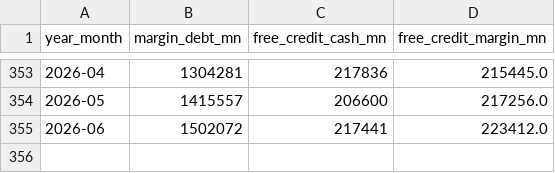
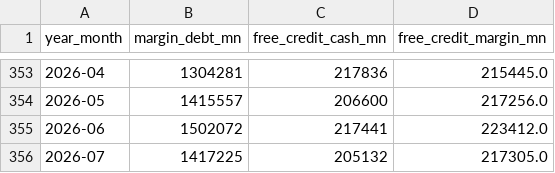
Before and after one commit to Decolo/net-liquidity-dashboard, a CSV file: data/finra_margin_history.csv, drawn as a sheet; only a part is shown, gaps mark what is left out.

```diff
--- a/data/finra_margin_history.csv
+++ b/data/finra_margin_history.csv
@@ -355 +355,2 @@ year_month,margin_debt_mn,free_credit_cash_mn,free_credit_margin_mn
 2026-06,1502072,217441,223412.0
+2026-07,1417225,205132,217305.0
```
Also changed, not shown: 18 other files.
